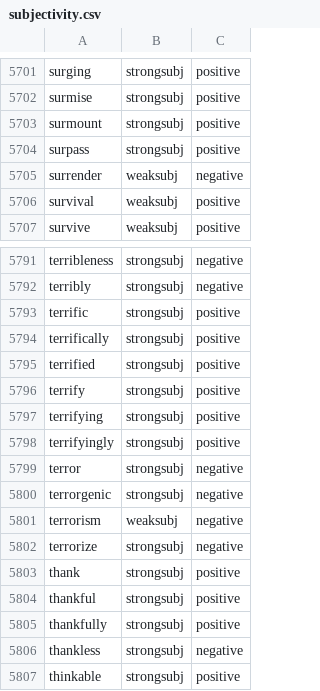
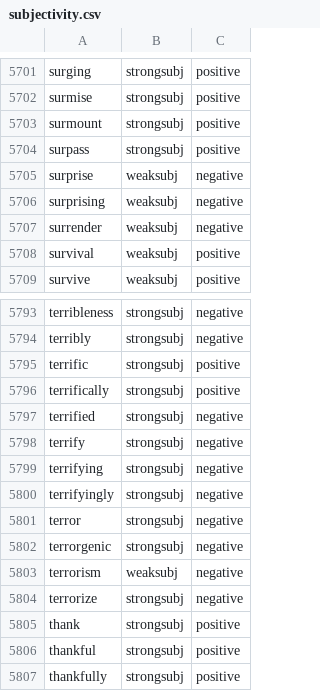
Before and after one commit to mattThousand/sad_panda, a CSV file: lib/sad_panda/emotions/subjectivity.csv, drawn as a sheet; only a part is shown, gaps mark what is left out; the shorter side is filled out with more unchanged rows.

Commit message:
Modify lib/sad_panda/emotions/subjectivity.csv

```diff
--- a/lib/sad_panda/emotions/subjectivity.csv
+++ b/lib/sad_panda/emotions/subjectivity.csv
@@ -5704,2 +5704,4 @@ surmount,strongsubj,positive
 surpass,strongsubj,positive
+surprise,weaksubj,negative
+surprising,weaksubj,negative
 surrender,weaksubj,negative
@@ -5794,6 +5796,6 @@ terrific,strongsubj,positive
 terrifically,strongsubj,positive
-terrified,strongsubj,positive
-terrify,strongsubj,positive
-terrifying,strongsubj,positive
-terrifyingly,strongsubj,positive
+terrified,strongsubj, negative
+terrify,strongsubj, negative
+terrifying,strongsubj, negative
+terrifyingly,strongsubj, negative
 terror,strongsubj,negative
```
